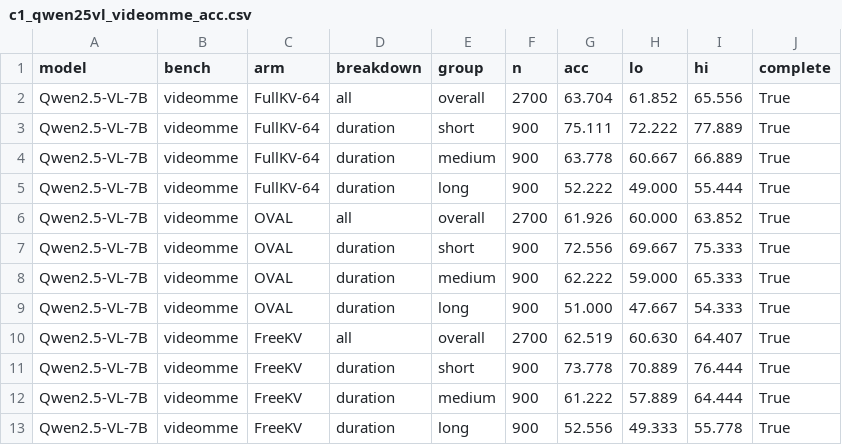
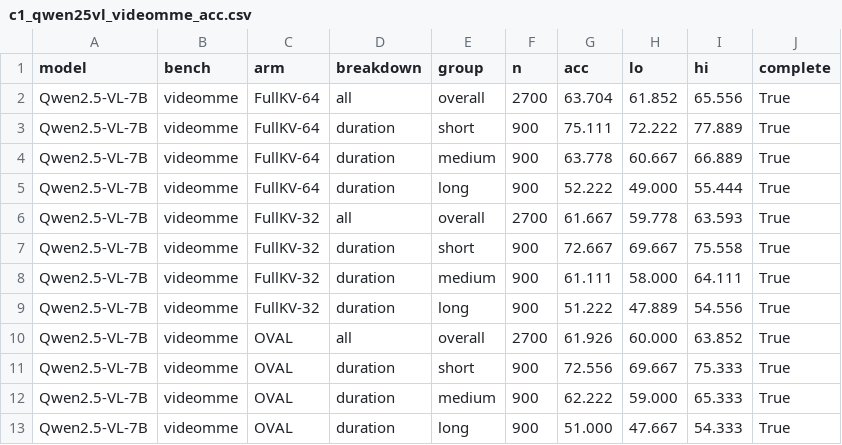
Before and after one commit to Ashkan13776/oval-kv, a CSV file: results/revision/C/tables/c1_qwen25vl_videomme_acc.csv, drawn as a sheet; only a part is shown; the shorter side is filled out with more unchanged rows.

```diff
--- a/results/revision/C/tables/c1_qwen25vl_videomme_acc.csv
+++ b/results/revision/C/tables/c1_qwen25vl_videomme_acc.csv
@@ -5,2 +5,6 @@ Qwen2.5-VL-7B,videomme,FullKV-64,duration,medium,900,63.778,60.667,66.889,True
 Qwen2.5-VL-7B,videomme,FullKV-64,duration,long,900,52.222,49.000,55.444,True
+Qwen2.5-VL-7B,videomme,FullKV-32,all,overall,2700,61.667,59.778,63.593,True
+Qwen2.5-VL-7B,videomme,FullKV-32,duration,short,900,72.667,69.667,75.558,True
+Qwen2.5-VL-7B,videomme,FullKV-32,duration,medium,900,61.111,58.000,64.111,True
+Qwen2.5-VL-7B,videomme,FullKV-32,duration,long,900,51.222,47.889,54.556,True
 Qwen2.5-VL-7B,videomme,OVAL,all,overall,2700,61.926,60.000,63.852,True
```
Also changed, not shown: results/revision/C/tables/c1_qwen25vl_videomme_paired.csv, 24 other files.
